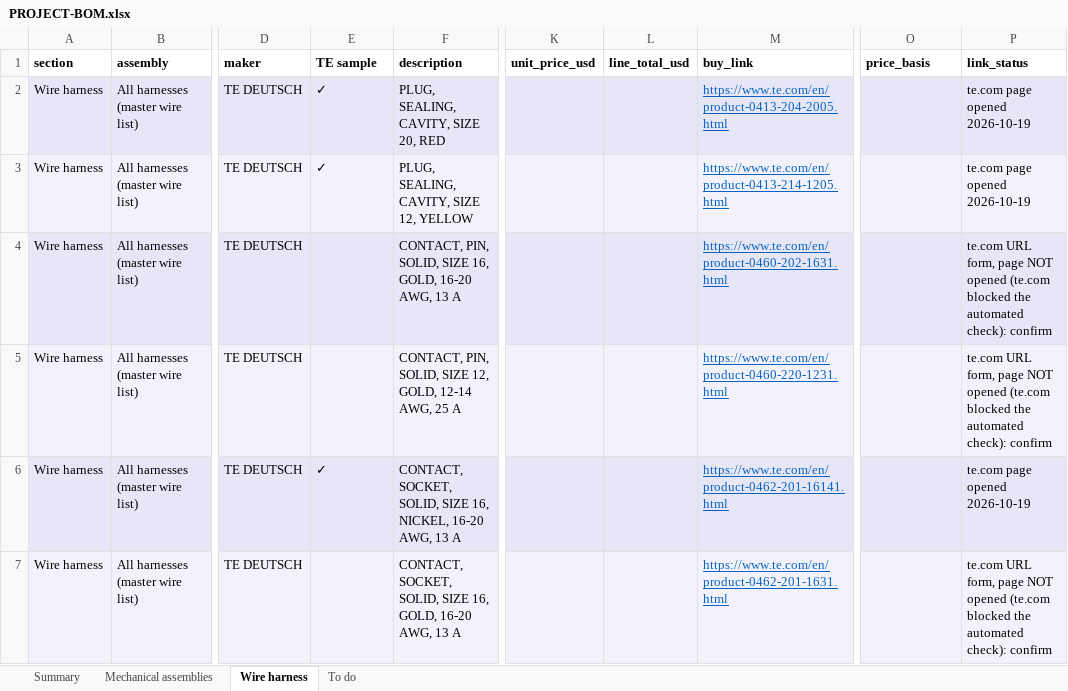
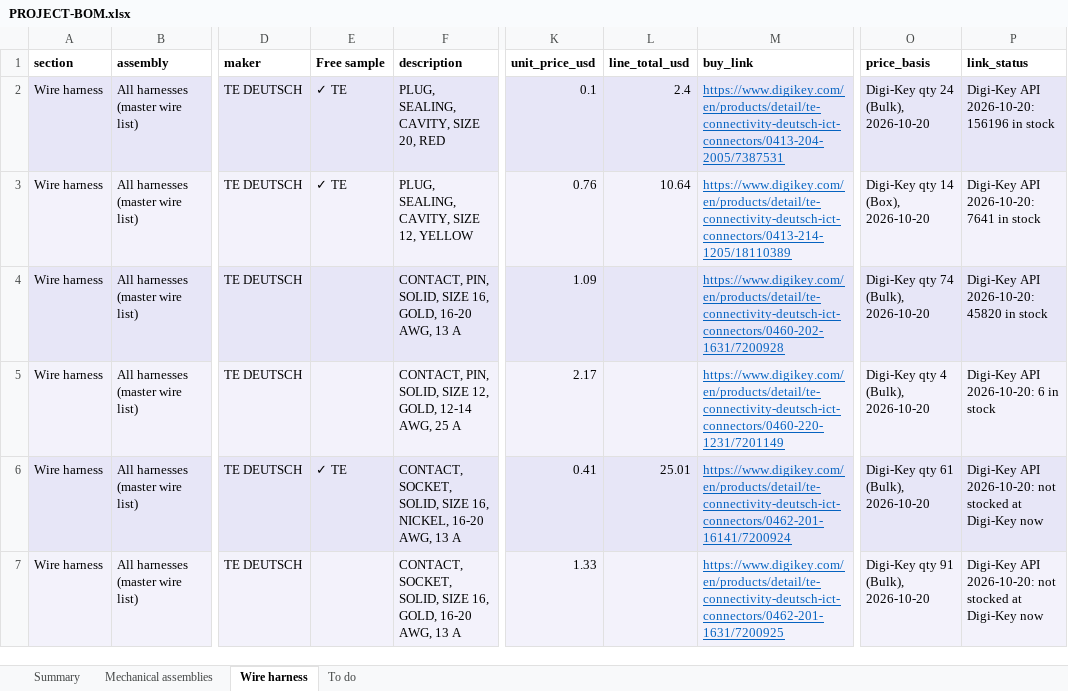
Before and after one commit to living-relation/st185-link-ecu-config, an Excel workbook: docs/sourcing/PROJECT-BOM.xlsx, sheet Wire harness, drawn as a sheet; only a part is shown, gaps mark what is left out; values as stored, in another font and other column widths than the file's, no borders; the diff covers the shown part only; the diff names each change by its address in the sheet, - before the commit and + after, or states it on an @@ line.

```diff
--- a/docs/sourcing/PROJECT-BOM.xlsx (sheet Wire harness)
+++ b/docs/sourcing/PROJECT-BOM.xlsx (sheet Wire harness)
-E1: TE sample
+E1: Free sample
-E2:E3 (Free sample): ✓
+E2:E3 (Free sample): ✓ TE
-K2 (unit_price_usd): (empty)
+K2 (unit_price_usd): 0.1
-L2 (line_total_usd): (empty)
+L2 (line_total_usd): 2.4
-M2 (buy_link): https://www.te.com/en/product-0413-204-2005.html
+M2 (buy_link): https://www.digikey.com/en/products/detail/te-connectivity-deutsch-ict-connectors/0413-204-2005/7387531
-O2 (price_basis): (empty)
+O2 (price_basis): Digi-Key qty 24 (Bulk), 2026-10-20
-P2 (link_status): te.com page opened 2026-10-19
+P2 (link_status): Digi-Key API 2026-10-20: 156196 in stock
-K3 (unit_price_usd): (empty)
+K3 (unit_price_usd): 0.76
-L3 (line_total_usd): (empty)
+L3 (line_total_usd): 10.64
-M3 (buy_link): https://www.te.com/en/product-0413-214-1205.html
+M3 (buy_link): https://www.digikey.com/en/products/detail/te-connectivity-deutsch-ict-connectors/0413-214-1205/18110389
-O3 (price_basis): (empty)
+O3 (price_basis): Digi-Key qty 14 (Box), 2026-10-20
-P3 (link_status): te.com page opened 2026-10-19
+P3 (link_status): Digi-Key API 2026-10-20: 7641 in stock
-K4 (unit_price_usd): (empty)
+K4 (unit_price_usd): 1.09
-M4 (buy_link): https://www.te.com/en/product-0460-202-1631.html
+M4 (buy_link): https://www.digikey.com/en/products/detail/te-connectivity-deutsch-ict-connectors/0460-202-1631/7200928
-O4 (price_basis): (empty)
+O4 (price_basis): Digi-Key qty 74 (Bulk), 2026-10-20
-P4 (link_status): te.com URL form, page NOT opened (te.com blocked the automated check): confirm
+P4 (link_status): Digi-Key API 2026-10-20: 45820 in stock
-K5 (unit_price_usd): (empty)
+K5 (unit_price_usd): 2.17
-M5 (buy_link): https://www.te.com/en/product-0460-220-1231.html
+M5 (buy_link): https://www.digikey.com/en/products/detail/te-connectivity-deutsch-ict-connectors/0460-220-1231/7201149
-O5 (price_basis): (empty)
+O5 (price_basis): Digi-Key qty 4 (Bulk), 2026-10-20
-P5 (link_status): te.com URL form, page NOT opened (te.com blocked the automated check): confirm
+P5 (link_status): Digi-Key API 2026-10-20: 6 in stock
-E6 (Free sample): ✓
+E6 (Free sample): ✓ TE
-K6 (unit_price_usd): (empty)
+K6 (unit_price_usd): 0.41
-L6 (line_total_usd): (empty)
+L6 (line_total_usd): 25.01
-M6 (buy_link): https://www.te.com/en/product-0462-201-16141.html
+M6 (buy_link): https://www.digikey.com/en/products/detail/te-connectivity-deutsch-ict-connectors/0462-201-16141/7200924
-O6 (price_basis): (empty)
+O6 (price_basis): Digi-Key qty 61 (Bulk), 2026-10-20
-P6 (link_status): te.com page opened 2026-10-19
+P6 (link_status): Digi-Key API 2026-10-20: not stocked at Digi-Key now
-K7 (unit_price_usd): (empty)
+K7 (unit_price_usd): 1.33
-M7 (buy_link): https://www.te.com/en/product-0462-201-1631.html
+M7 (buy_link): https://www.digikey.com/en/products/detail/te-connectivity-deutsch-ict-connectors/0462-201-1631/7200925
-O7 (price_basis): (empty)
+O7 (price_basis): Digi-Key qty 91 (Bulk), 2026-10-20
-P7 (link_status): te.com URL form, page NOT opened (te.com blocked the automated check): confirm
+P7 (link_status): Digi-Key API 2026-10-20: not stocked at Digi-Key now
```
Also changed, not shown: 231 edited cells elsewhere in this sheet, sheet Mechanical assemblies, sheet To do, sheet Summary, 6 other files.
